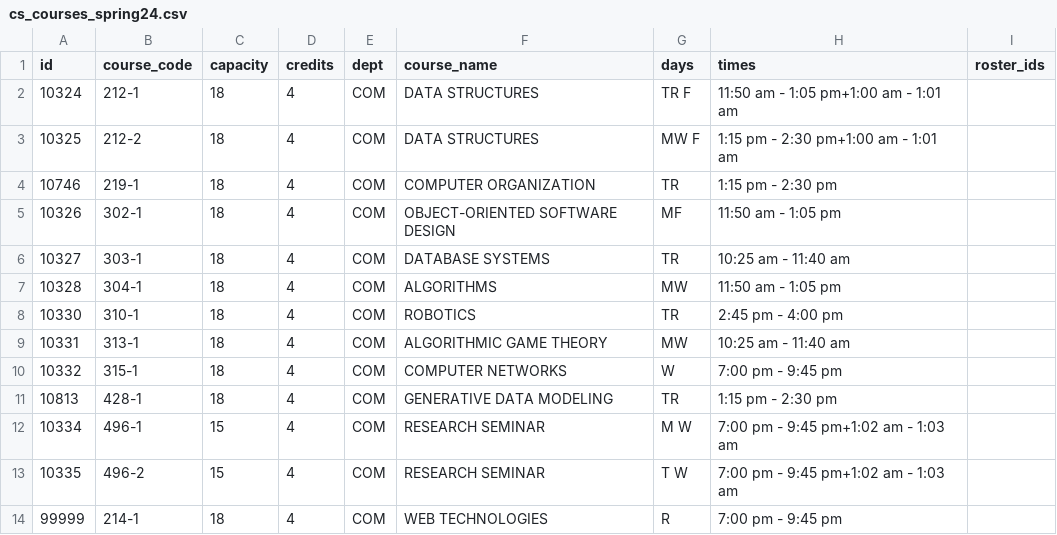
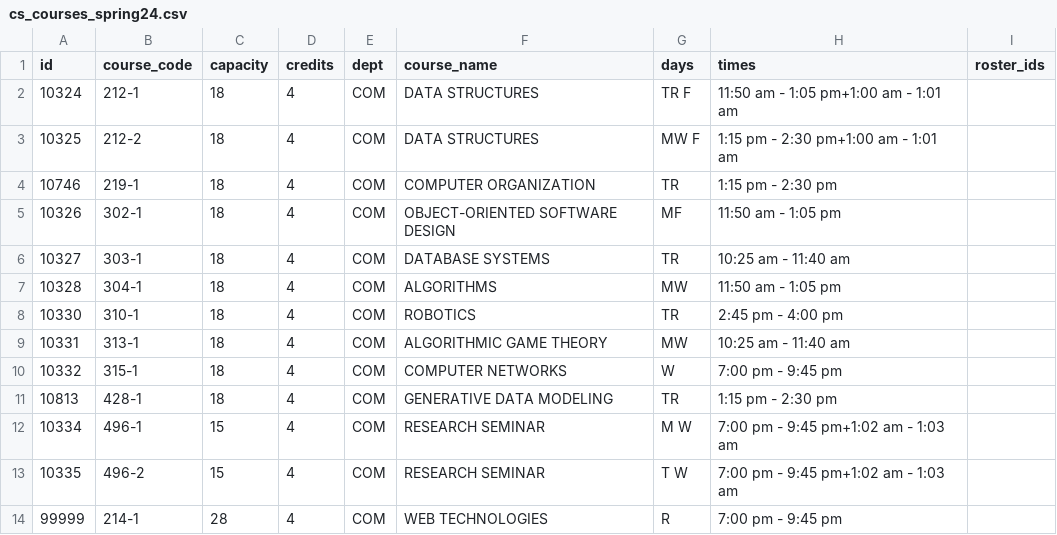
Before and after one commit to awoolfson/course-registration-sim, a CSV file: registration/cs_courses_spring24.csv, drawn as a sheet.

```diff
--- a/registration/cs_courses_spring24.csv
+++ b/registration/cs_courses_spring24.csv
@@ -13,2 +13,2 @@ id,course_code,capacity,credits,dept,course_name,days,times,roster_ids,
 10335,496-2,15,4,"COM","RESEARCH SEMINAR",T W,7:00 pm - 9:45 pm+1:02 am - 1:03 am,,
-99999,214-1,18,4,"COM","WEB TECHNOLOGIES",R,7:00 pm - 9:45 pm,,
+99999,214-1,28,4,"COM","WEB TECHNOLOGIES",R,7:00 pm - 9:45 pm,,
```
Also changed, not shown: 2 other files.
